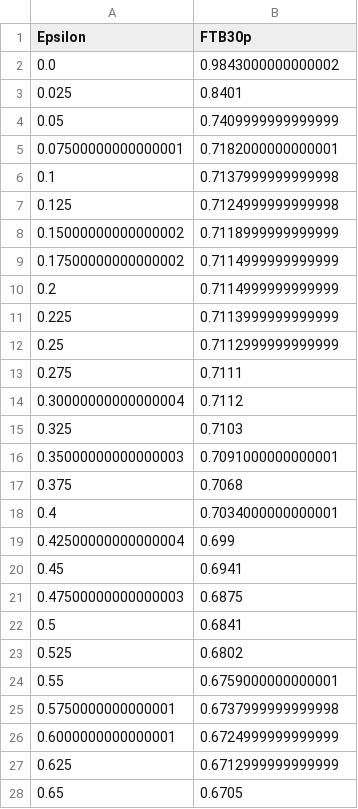
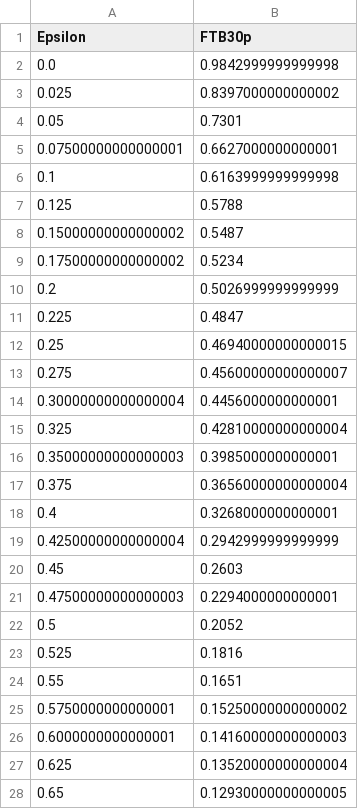
Before and after one commit to hugorecio-7/Praktikak-PrototypeDNN-Robustness-main, a CSV file: results/Accuracy/FTB30p_LinfDeepFool_attack_maxeps(0.8)_step(0.025)_results.csv, drawn as a sheet; only a part is shown; the diff covers the shown part only.

```diff
--- a/results/Accuracy/FTB30p_LinfDeepFool_attack_maxeps(0.8)_step(0.025)_results.csv
+++ b/results/Accuracy/FTB30p_LinfDeepFool_attack_maxeps(0.8)_step(0.025)_results.csv
@@ -1,28 +1,28 @@
 Epsilon,FTB30p
-0.0,0.9843000000000002
-0.025,0.8401
-0.05,0.7409999999999999
-0.07500000000000001,0.7182000000000001
-0.1,0.7137999999999998
-0.125,0.7124999999999998
-0.15000000000000002,0.7118999999999999
-0.17500000000000002,0.7114999999999999
-0.2,0.7114999999999999
-0.225,0.7113999999999999
-0.25,0.7112999999999999
-0.275,0.7111
-0.30000000000000004,0.7112
-0.325,0.7103
-0.35000000000000003,0.7091000000000001
-0.375,0.7068
-0.4,0.7034000000000001
-0.42500000000000004,0.699
-0.45,0.6941
-0.47500000000000003,0.6875
-0.5,0.6841
-0.525,0.6802
-0.55,0.6759000000000001
-0.5750000000000001,0.6737999999999998
-0.6000000000000001,0.6724999999999999
-0.625,0.6712999999999999
-0.65,0.6705
+0.0,0.9842999999999998
+0.025,0.8397000000000002
+0.05,0.7301
+0.07500000000000001,0.6627000000000001
+0.1,0.6163999999999998
+0.125,0.5788
+0.15000000000000002,0.5487
+0.17500000000000002,0.5234
+0.2,0.5026999999999999
+0.225,0.4847
+0.25,0.46940000000000015
+0.275,0.45600000000000007
+0.30000000000000004,0.4456000000000001
+0.325,0.42810000000000004
+0.35000000000000003,0.3985000000000001
+0.375,0.36560000000000004
+0.4,0.3268000000000001
+0.42500000000000004,0.2942999999999999
+0.45,0.2603
+0.47500000000000003,0.2294000000000001
+0.5,0.2052
+0.525,0.1816
+0.55,0.1651
+0.5750000000000001,0.15250000000000002
+0.6000000000000001,0.14160000000000003
+0.625,0.13520000000000004
+0.65,0.12930000000000005
```
Also changed, not shown: 6 edited cells elsewhere in this file, results/Accuracy/B30_LinfDeepFool_attack_maxeps(0.8)_step(0.025)_results.csv, results/Accuracy/FTB30n_LinfDeepFool_attack_maxeps(0.8)_step(0.025)_results.csv, 45 other files.
